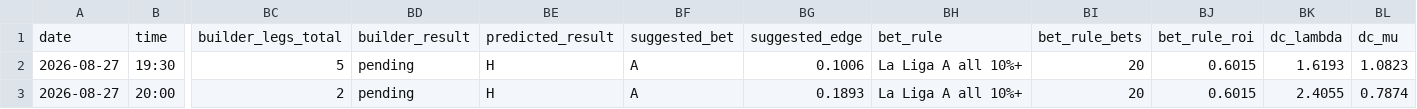
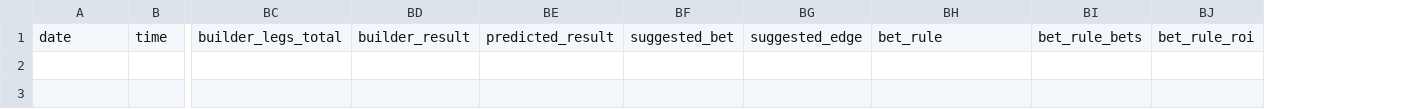
Before and after one commit to chocho1235/fc, a CSV file: football_ai_model/data/processed/upcoming_predictions.csv, drawn as a sheet; only a part is shown, gaps mark what is left out; rows hold the shown columns only; the diff names each change by its address in the sheet, - before the commit and + after, or states it on an @@ line.

Commit message:
Refresh data 2026-09-01T05:16Z

```diff
--- a/football_ai_model/data/processed/upcoming_predictions.csv
+++ b/football_ai_model/data/processed/upcoming_predictions.csv
-column BK, row 1: dc_lambda
-column BL, row 1: dc_mu
-row 2: 2026-08-27 | 19:30 | 5 | pending | H | A | 0.1006 | La Liga A all 10%+ | 20 | 0.6015 | 1.6193 | 1.0823
-row 3: 2026-08-27 | 20:00 | 2 | pending | H | A | 0.1893 | La Liga A all 10%+ | 20 | 0.6015 | 2.4055 | 0.7874
```
Also changed, not shown: 3 other files.
